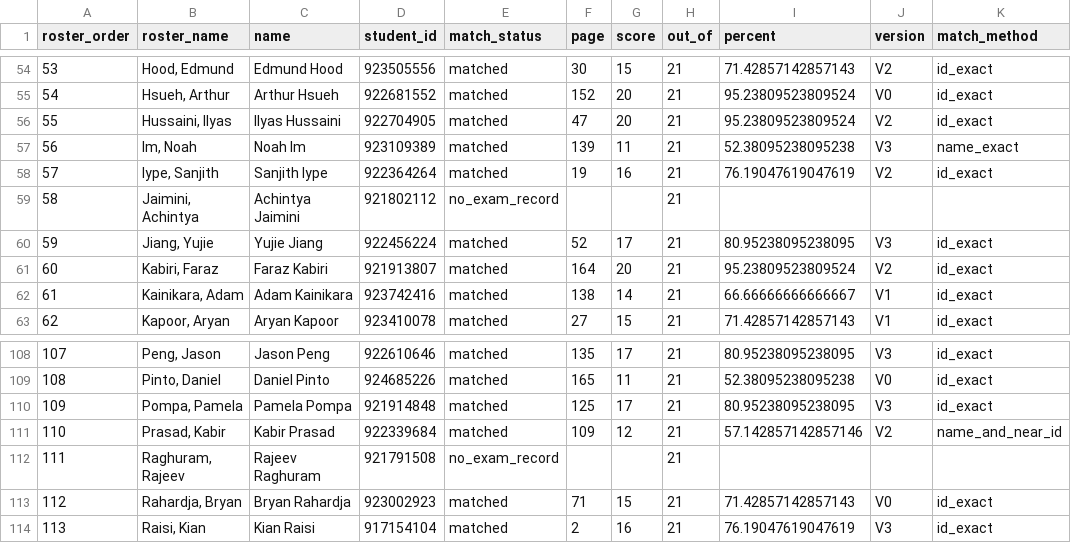
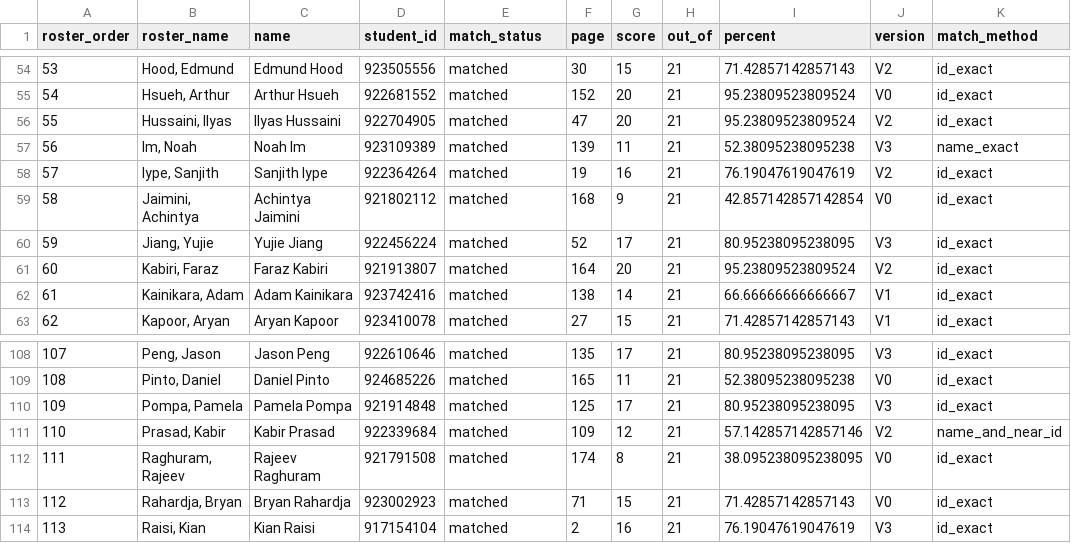
Before and after one commit to results-website/results-website.github.io, a CSV file: midterm/stats/roster-reconciliation.csv, drawn as a sheet; only a part is shown, gaps mark what is left out; the diff covers the shown part only.

```diff
--- a/midterm/stats/roster-reconciliation.csv
+++ b/midterm/stats/roster-reconciliation.csv
@@ -58,3 +58,3 @@
 57,"Iype, Sanjith",Sanjith Iype,922364264,matched,19,16,21,76.19047619047619,V2,id_exact
-58,"Jaimini, Achintya",Achintya Jaimini,921802112,no_exam_record,,,21,,,
+58,"Jaimini, Achintya",Achintya Jaimini,921802112,matched,168,9,21,42.857142857142854,V0,id_exact
 59,"Jiang, Yujie",Yujie Jiang,922456224,matched,52,17,21,80.95238095238095,V3,id_exact
@@ -111,3 +111,3 @@
 110,"Prasad, Kabir",Kabir Prasad,922339684,matched,109,12,21,57.142857142857146,V2,name_and_near_id
-111,"Raghuram, Rajeev",Rajeev Raghuram,921791508,no_exam_record,,,21,,,
+111,"Raghuram, Rajeev",Rajeev Raghuram,921791508,matched,174,8,21,38.095238095238095,V0,id_exact
 112,"Rahardja, Bryan",Bryan Rahardja,923002923,matched,71,15,21,71.42857142857143,V0,id_exact
```
Also changed, not shown: 36 edited cells elsewhere in this file, midterm/stats/question-statistics.csv, midterm/stats/roster-matches.csv, 16 other files.
